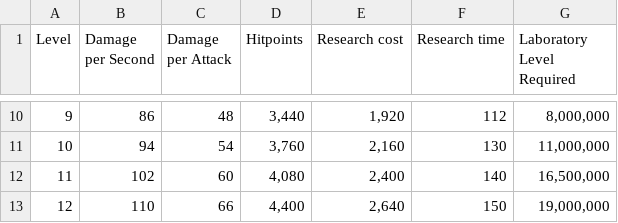
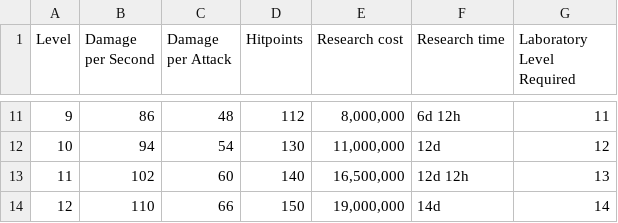
Before and after one commit to auregiuglarism/Clash_of_Clans_DataAnalysis, a CSV file: Troop Analysis/Wall_Breaker.csv, drawn as a sheet; only a part is shown, gaps mark what is left out; the diff covers the shown part only.

Commit message:
Research Question 1 finished Troop analysis
Research Question 1 finished, so we finished the troop analysis

```diff
--- a/Troop Analysis/Wall_Breaker.csv
+++ b/Troop Analysis/Wall_Breaker.csv
@@ -10,4 +11,4 @@ Level,Damage per Second,Damage per Attack,Hitpoints,Research cost,Research time,
-9,86,48,"3,440","1,920",112,"8,000,000"
-10,94,54,"3,760","2,160",130,"11,000,000"
-11,102,60,"4,080","2,400",140,"16,500,000"
-12,110,66,"4,400","2,640",150,"19,000,000"
+9,86,48,112,"8,000,000",6d 12h,11
+10,94,54,130,"11,000,000",12d,12
+11,102,60,140,"16,500,000",12d 12h,13
+12,110,66,150,"19,000,000",14d,14
```
Also changed, not shown: 1 added row and 31 edited cells elsewhere in this file, Troop Analysis/Baby_Dragon.csv, 1 other file.
